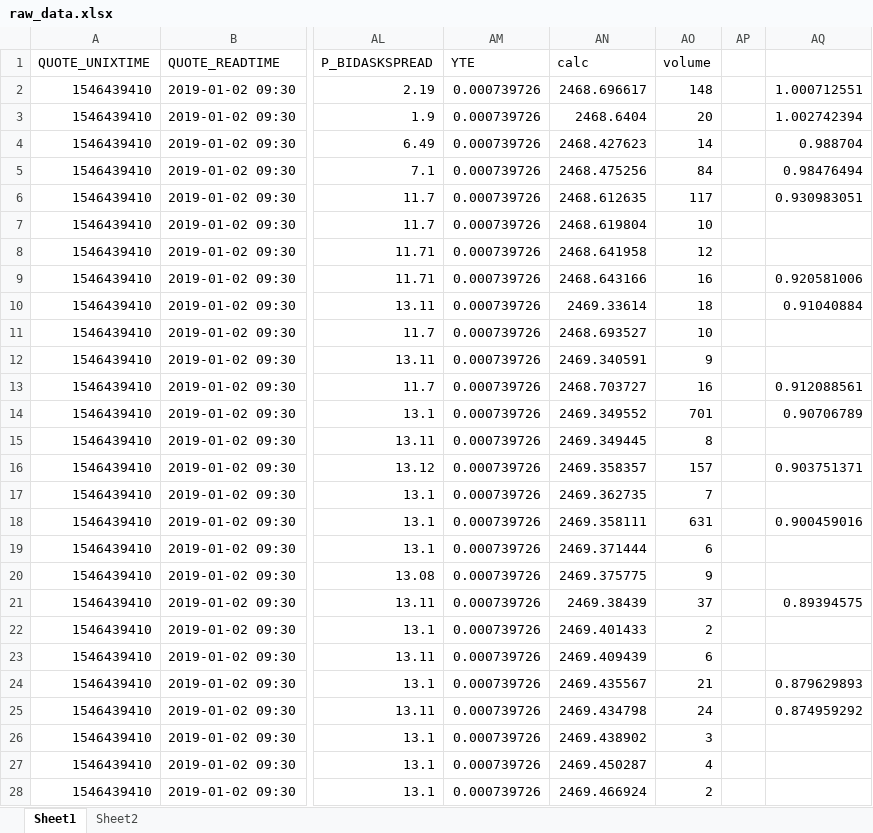
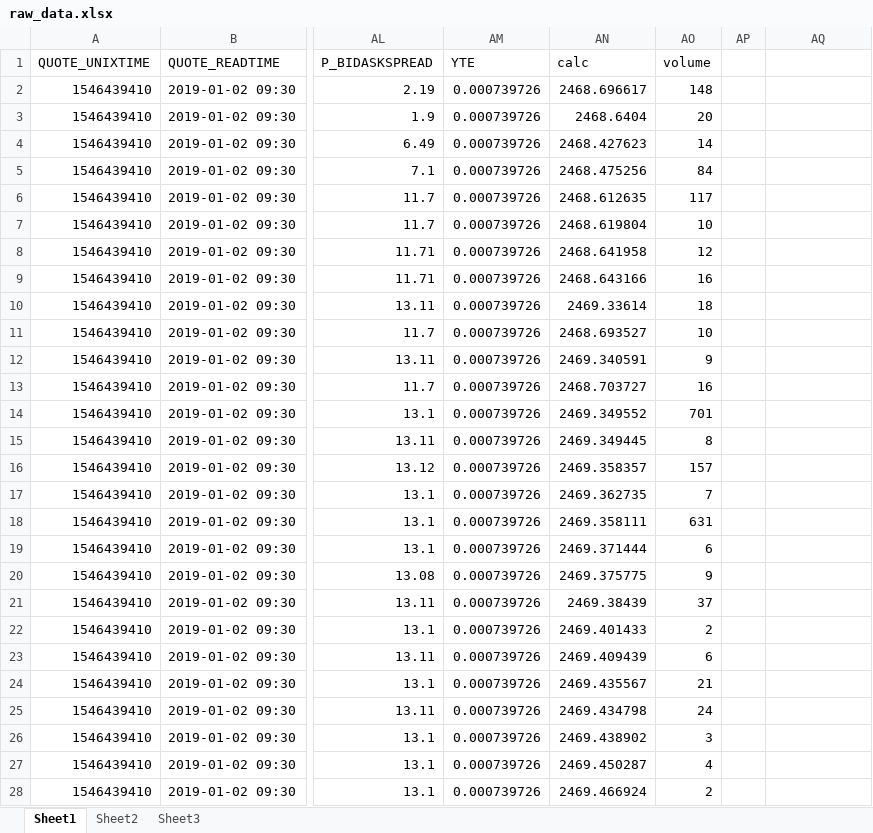
Before and after one commit to Paul-Pelletier/Financial-Modelling-Package, an Excel workbook: raw_data.xlsx, sheet Sheet1, drawn as a sheet; only a part is shown, gaps mark what is left out; values as stored, in another font and other column widths than the file's, no borders; the diff covers the shown part only; the diff names each change by its address in the sheet, - before the commit and + after, or states it on an @@ line.

```diff
--- a/raw_data.xlsx (sheet Sheet1)
+++ b/raw_data.xlsx (sheet Sheet1)
+sheet tab: Sheet3
-AQ2: 1.000712551
+AQ2: (empty)
-AQ3: 1.002742394
+AQ3: (empty)
-AQ4: 0.988704
+AQ4: (empty)
-AQ5: 0.98476494
+AQ5: (empty)
-AQ6: 0.930983051
+AQ6: (empty)
-AQ9: 0.920581006
+AQ9: (empty)
-AQ10: 0.91040884
+AQ10: (empty)
-AQ13: 0.912088561
+AQ13: (empty)
-AQ14: 0.90706789
+AQ14: (empty)
-AQ16: 0.903751371
+AQ16: (empty)
-AQ18: 0.900459016
+AQ18: (empty)
-AQ21: 0.89394575
+AQ21: (empty)
-AQ24: 0.879629893
+AQ24: (empty)
-AQ25: 0.874959292
+AQ25: (empty)
```
Also changed, not shown: 1 edited cell elsewhere in this sheet, sheet Sheet2, charts or pictures, 9 other files.
